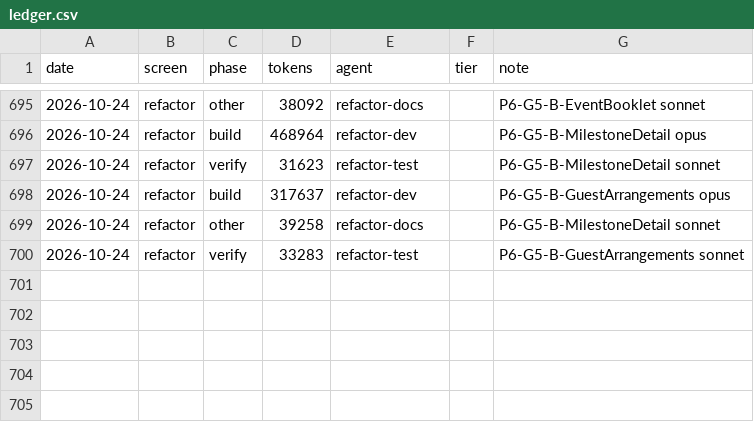
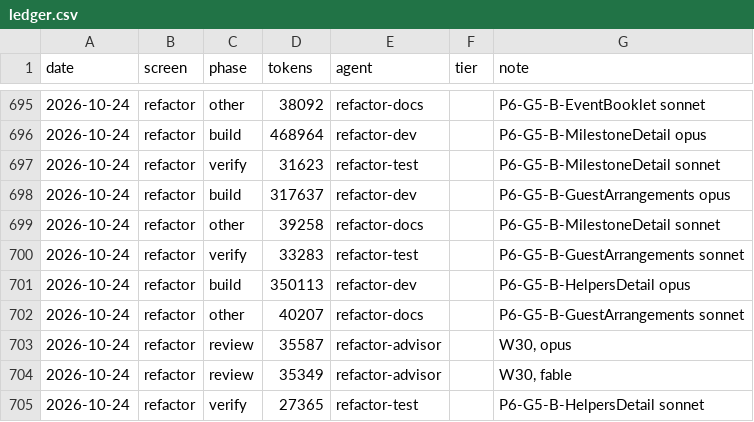
Before and after one commit to Phoenix-DX/connect-new-ui, a CSV file: migration/metrics/ledger.csv, drawn as a sheet; only a part is shown, gaps mark what is left out.

```diff
--- a/migration/metrics/ledger.csv
+++ b/migration/metrics/ledger.csv
@@ -700 +700,6 @@ date,screen,phase,tokens,agent,tier,note
 2026-10-24,refactor,verify,33283,refactor-test,,P6-G5-B-GuestArrangements sonnet
+2026-10-24,refactor,build,350113,refactor-dev,,P6-G5-B-HelpersDetail opus
+2026-10-24,refactor,other,40207,refactor-docs,,P6-G5-B-GuestArrangements sonnet
+2026-10-24,refactor,review,35587,refactor-advisor,,"W30, opus"
+2026-10-24,refactor,review,35349,refactor-advisor,,"W30, fable"
+2026-10-24,refactor,verify,27365,refactor-test,,P6-G5-B-HelpersDetail sonnet
```
Also changed, not shown: app/docs/refactor/move-map.csv, 27 other files.
